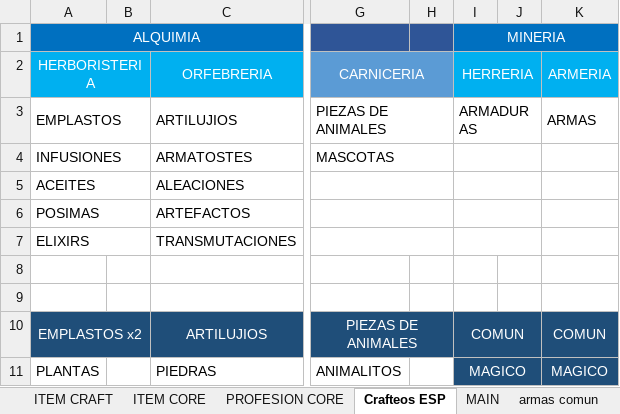
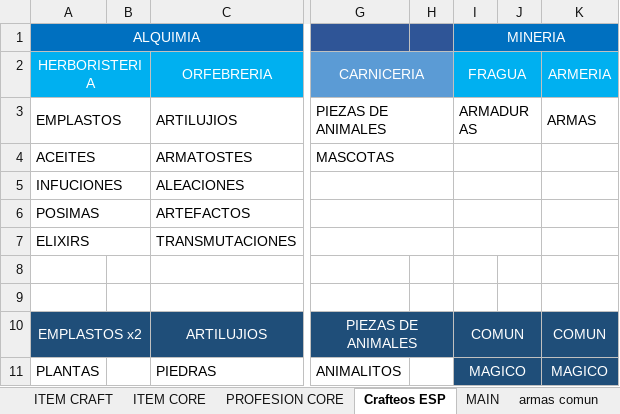
Before and after one commit to Decreeofpain/Hell-Tech, an Excel workbook: INFO_SERVER.xlsm, sheet Crafteos ESP, drawn as a sheet; only a part is shown, gaps mark what is left out; values as stored, in another font and other column widths than the file's, no borders; the diff names each change by its address in the sheet, - before the commit and + after, or states it on an @@ line.

Commit message:
Actualizacion de Items Comunes
Para las especialidades

```diff
--- a/INFO_SERVER.xlsm (sheet Crafteos ESP)
+++ b/INFO_SERVER.xlsm (sheet Crafteos ESP)
-I2 (MINERIA): HERRERIA
+I2 (MINERIA): FRAGUA
-A4 (ALQUIMIA): INFUSIONES
+A4 (ALQUIMIA): ACEITES
-A5 (ALQUIMIA): ACEITES
+A5 (ALQUIMIA): INFUCIONES
```
Also changed, not shown: 27 other files.
